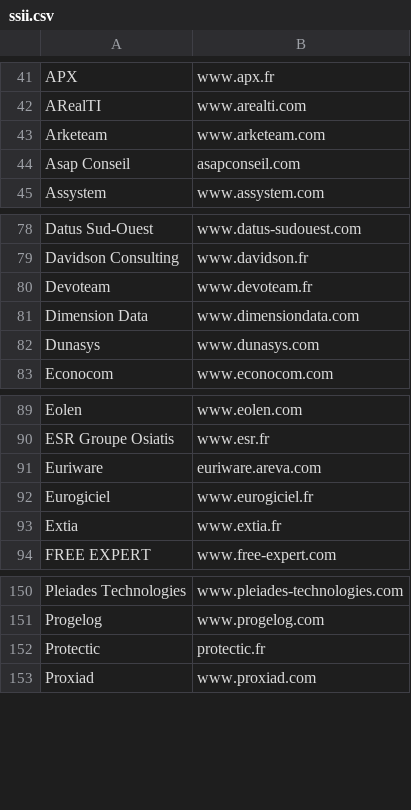
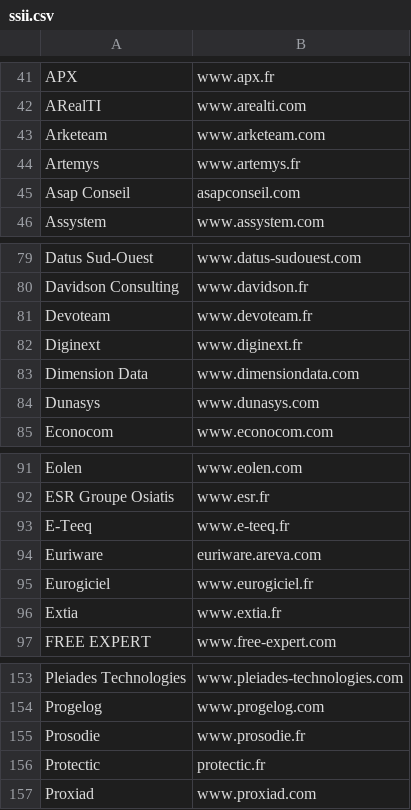
Before and after one commit to yoannsculo/emploi, a CSV file: ssii/ssii.csv, drawn as a sheet; only a part is shown, gaps mark what is left out.

Commit message:
ajout de 4 SSII

```diff
--- a/ssii/ssii.csv
+++ b/ssii/ssii.csv
@@ -43,2 +43,3 @@ ARealTI;www.arealti.com
 Arketeam;www.arketeam.com
+Artemys;www.artemys.fr
 Asap Conseil;asapconseil.com
@@ -80,2 +81,3 @@ Davidson Consulting;www.davidson.fr
 Devoteam;www.devoteam.fr
+Diginext;www.diginext.fr
 Dimension Data;www.dimensiondata.com
@@ -90,2 +92,3 @@ Eolen;www.eolen.com
 ESR Groupe Osiatis;www.esr.fr
+E-Teeq;www.e-teeq.fr
 Euriware;euriware.areva.com
@@ -151,2 +154,3 @@ Pleiades Technologies;www.pleiades-technologies.com
 Progelog;www.progelog.com
+Prosodie;www.prosodie.fr
 Protectic;protectic.fr
```
Also changed, not shown: ssii/ssii_extended.csv, 1 other file.
